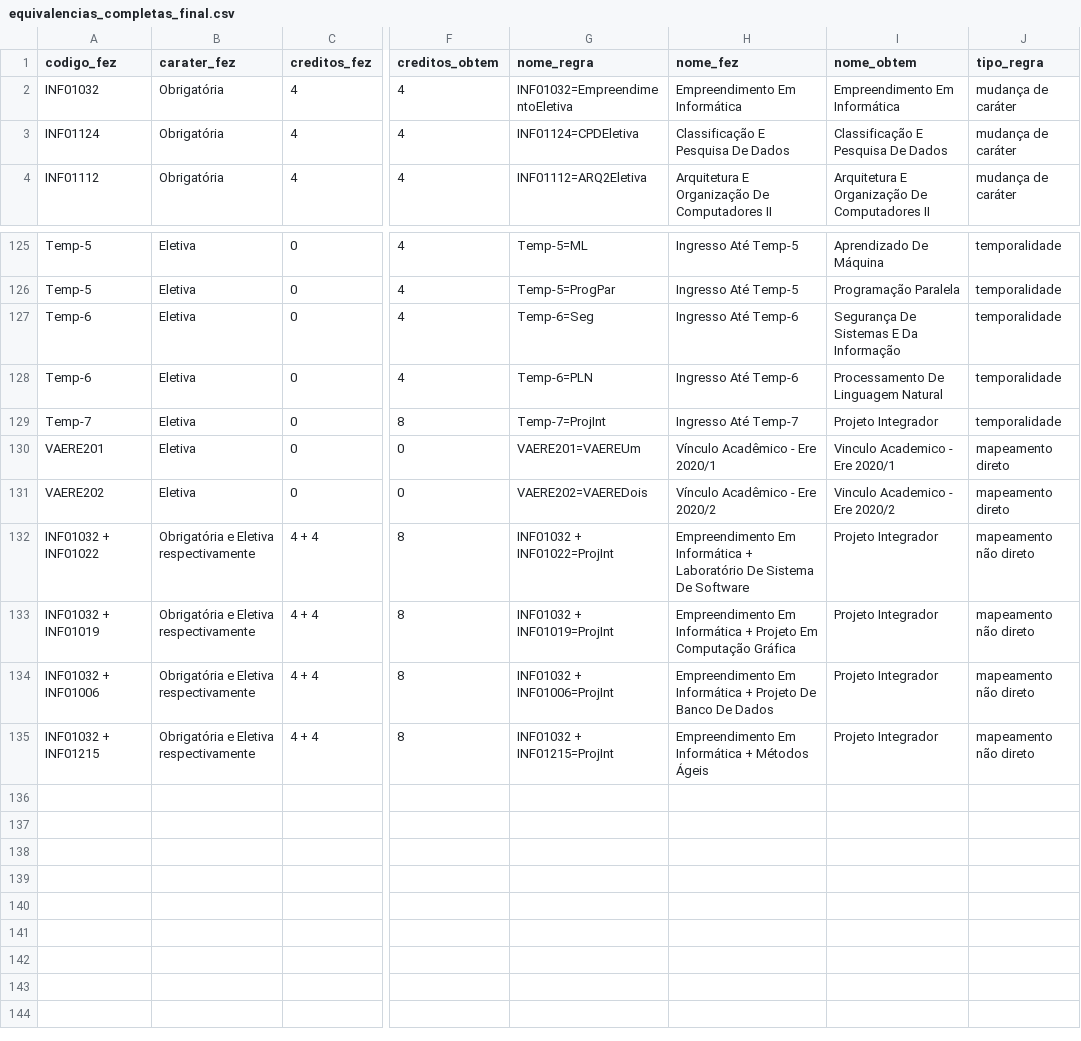
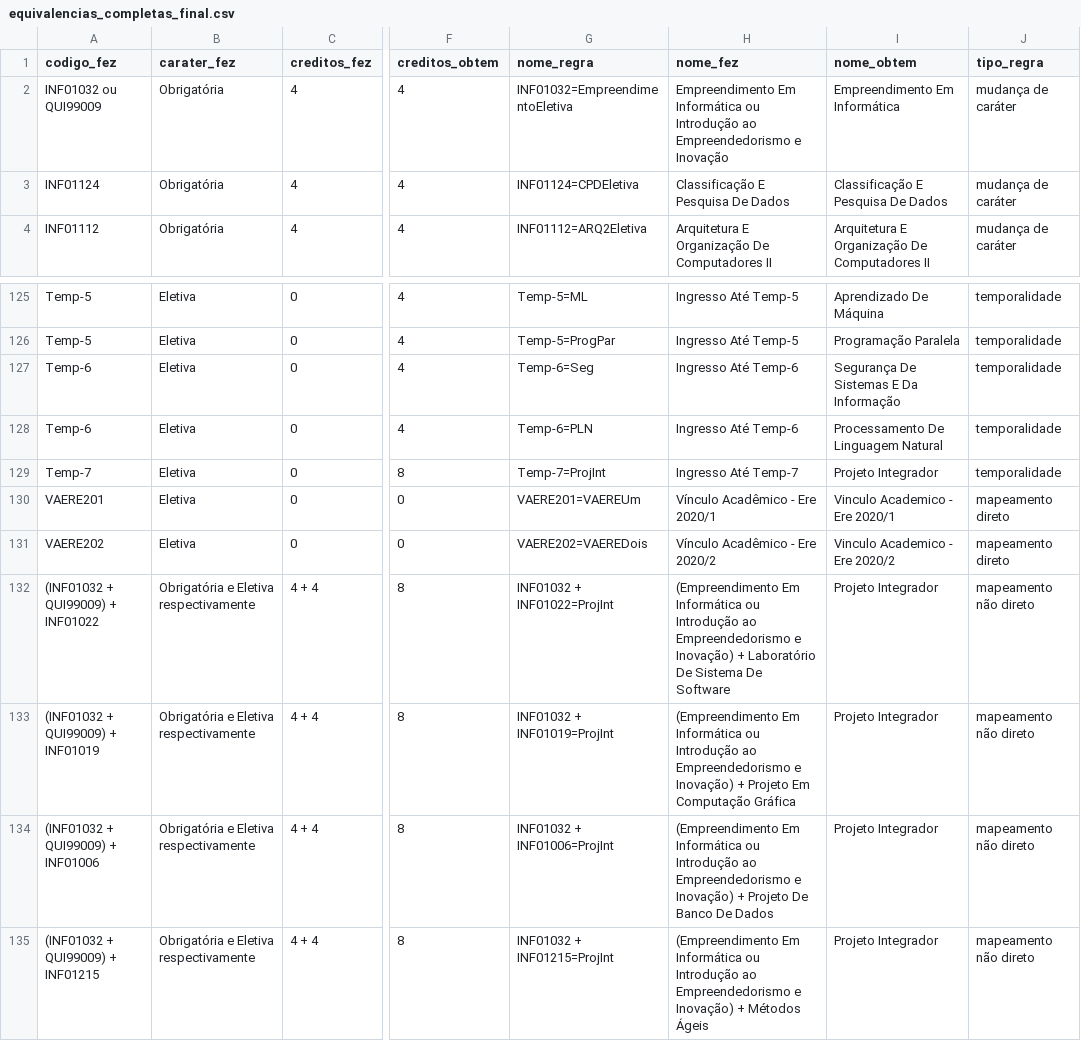
Before and after one commit to petcomputacaoufrgs/novo-curriculo-website, a CSV file: backend/ClassHistoryConverter/scripts/INF_UFRGS_DATA/CIC/equivalencias_completas_final.csv, drawn as a sheet; only a part is shown, gaps mark what is left out; the diff names each change by its address in the sheet, - before the commit and + after, or states it on an @@ line.

```diff
--- a/backend/ClassHistoryConverter/scripts/INF_UFRGS_DATA/CIC/equivalencias_completas_final.csv
+++ b/backend/ClassHistoryConverter/scripts/INF_UFRGS_DATA/CIC/equivalencias_completas_final.csv
-A2 (codigo_fez): INF01032
+A2 (codigo_fez): INF01032 ou QUI99009
-H2 (nome_fez): …Em Informática
+H2 (nome_fez): …Em Informática ou Introdução ao Empreendedorismo e Inovação
-A132 (codigo_fez): INF01032 + INF01022
+A132 (codigo_fez): (INF01032 + QUI99009) + INF01022
-H132 (nome_fez): Empreendimento Em Informática + Laboratório…
+H132 (nome_fez): (Empreendimento Em Informática ou Introdução ao Empreendedorismo e Inovação) + Laboratório…
-A133 (codigo_fez): INF01032 + INF01019
+A133 (codigo_fez): (INF01032 + QUI99009) + INF01019
-H133 (nome_fez): Empreendimento Em Informática + Projeto…
+H133 (nome_fez): (Empreendimento Em Informática ou Introdução ao Empreendedorismo e Inovação) + Projeto…
-A134 (codigo_fez): INF01032 + INF01006
+A134 (codigo_fez): (INF01032 + QUI99009) + INF01006
-H134 (nome_fez): Empreendimento Em Informática + Projeto…
+H134 (nome_fez): (Empreendimento Em Informática ou Introdução ao Empreendedorismo e Inovação) + Projeto…
-A135 (codigo_fez): INF01032 + INF01215
+A135 (codigo_fez): (INF01032 + QUI99009) + INF01215
-H135 (nome_fez): Empreendimento Em Informática + Métodos…
+H135 (nome_fez): (Empreendimento Em Informática ou Introdução ao Empreendedorismo e Inovação) + Métodos…
```
Also changed, not shown: backend/ClassHistoryConverter/scripts/INF_UFRGS_DATA/CIC/disciplinas.csv, 7 other files.
